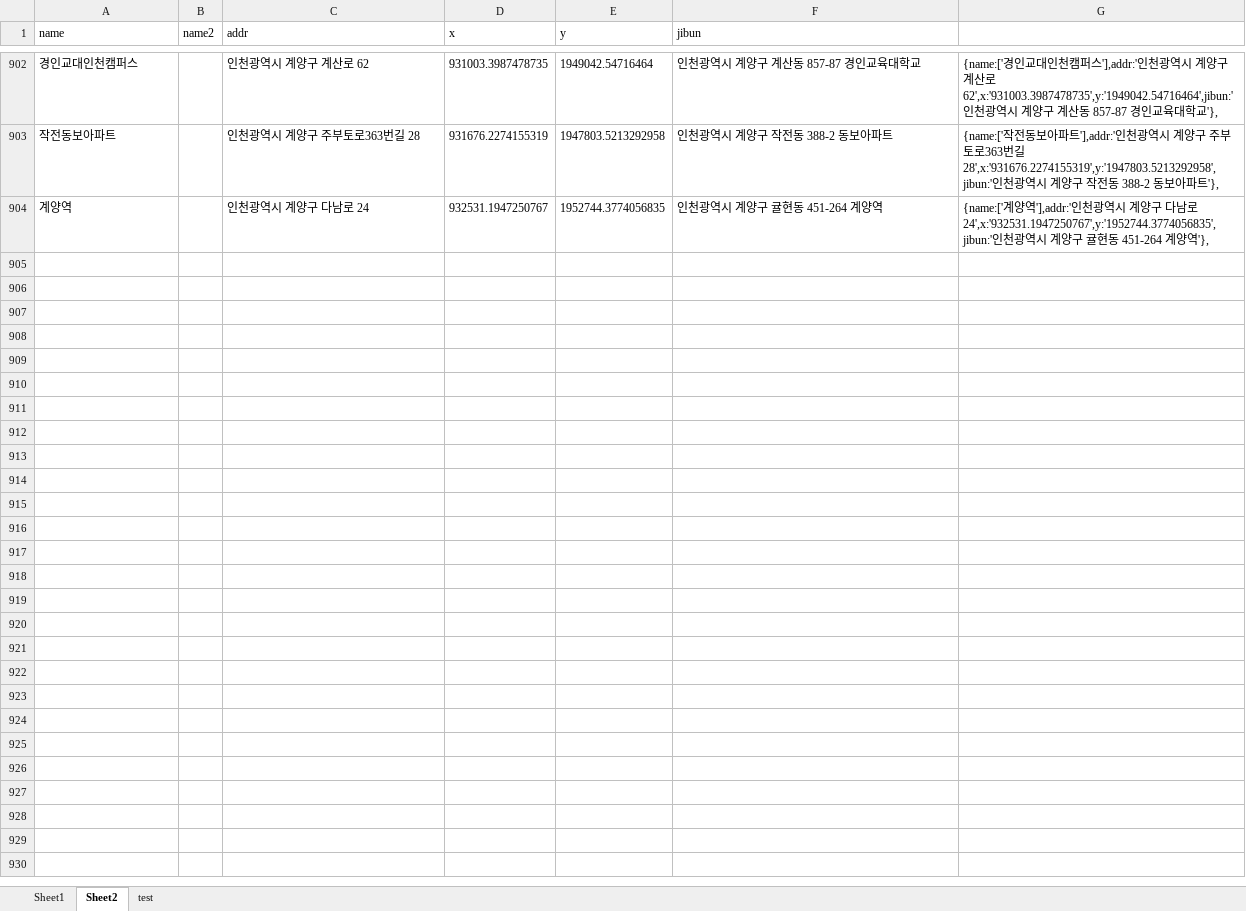
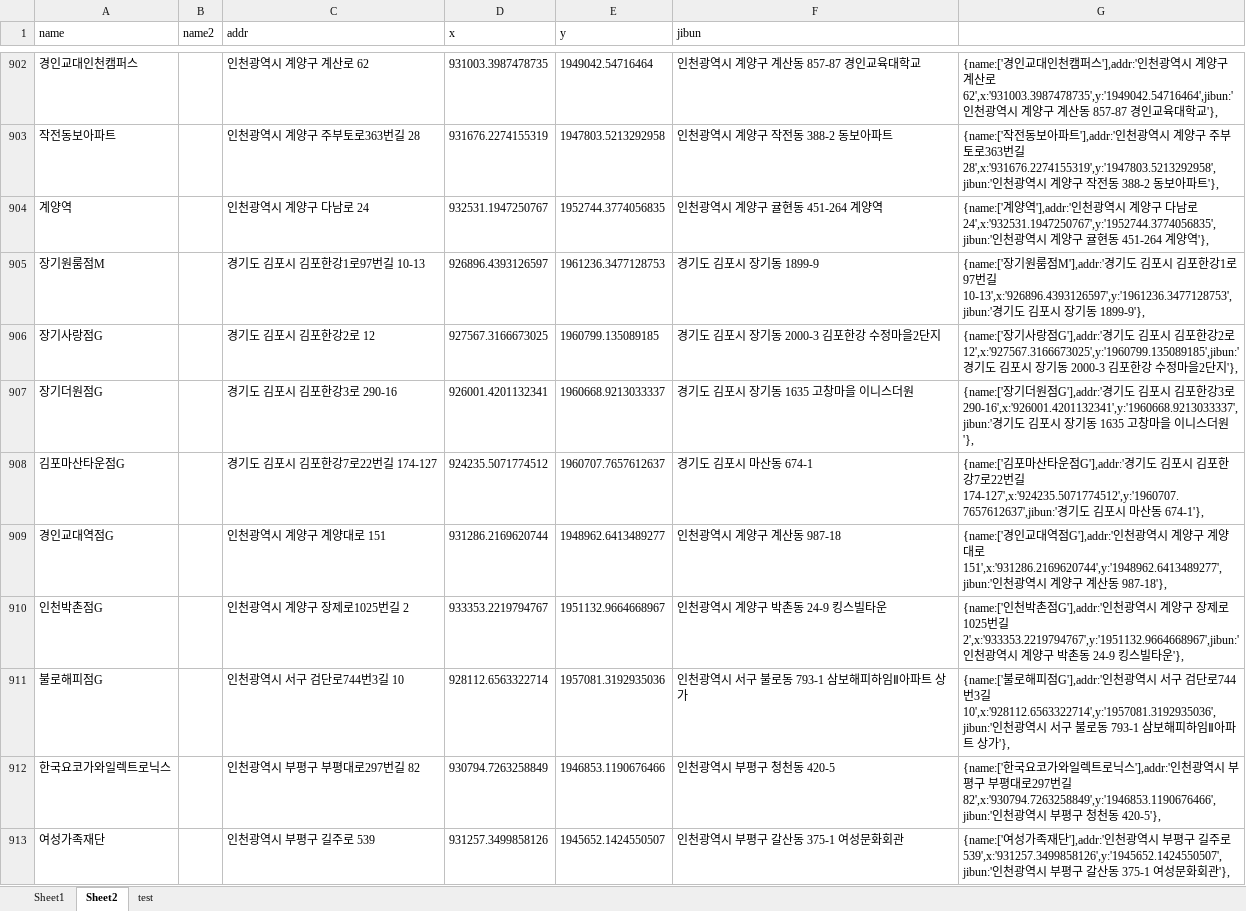
Before and after one commit to hyeokpark/atm, an Excel workbook: atm_v0.02.xlsx, sheet Sheet2, drawn as a sheet; only a part is shown, gaps mark what is left out; values as stored, in another font and other column widths than the file's, no borders; the diff names each change by its address in the sheet, - before the commit and + after, or states it on an @@ line.

```diff
--- a/atm_v0.02.xlsx (sheet Sheet2)
+++ b/atm_v0.02.xlsx (sheet Sheet2)
+row 905: 장기원룸점M |  | 경기도 김포시 김포한강1로97번길 10-13 | 926896.4393126597 | 1961236.3477128753 | 경기도 김포시 장기동 1899-9 | {name:['장기원룸점M'],addr:'경기도 김포시 김포한강1로97번길 10-13',x:'926896.4393126597',y:'1961236.3477128753',jibun:'경기도 김포시 장기동 1899-9'},
+row 906: 장기사랑점G |  | 경기도 김포시 김포한강2로 12 | 927567.3166673025 | 1960799.135089185 | 경기도 김포시 장기동 2000-3 김포한강 수정마을2단지 | {name:['장기사랑점G'],addr:'경기도 김포시 김포한강2로 12',x:'927567.3166673025',y:'1960799.135089185',jibun:'경기도 김포시 장기동 2000-3 김포한강 수정마을2단지'},
+row 907: 장기더원점G |  | 경기도 김포시 김포한강3로 290-16 | 926001.4201132341 | 1960668.9213033337 | 경기도 김포시 장기동 1635 고창마을 이니스더원 | {name:['장기더원점G'],addr:'경기도 김포시 김포한강3로 290-16',x:'926001.4201132341',y:'1960668.9213033337',jibun:'경기도 김포시 장기동 1635 고창마을 이니스더원'},
+row 908: 김포마산타운점G |  | 경기도 김포시 김포한강7로22번길 174-127 | 924235.5071774512 | 1960707.7657612637 | 경기도 김포시 마산동 674-1 | {name:['김포마산타운점G'],addr:'경기도 김포시 김포한강7로22번길 174-127',x:'924235.5071774512',y:'1960707.7657612637',jibun:'경기도 김포시 마산동 674-1'},
+row 909: 경인교대역점G |  | 인천광역시 계양구 계양대로 151 | 931286.2169620744 | 1948962.6413489277 | 인천광역시 계양구 계산동 987-18 | {name:['경인교대역점G'],addr:'인천광역시 계양구 계양대로 151',x:'931286.2169620744',y:'1948962.6413489277',jibun:'인천광역시 계양구 계산동 987-18'},
+row 910: 인천박촌점G |  | 인천광역시 계양구 장제로1025번길 2 | 933353.2219794767 | 1951132.9664668967 | 인천광역시 계양구 박촌동 24-9 킹스빌타운 | {name:['인천박촌점G'],addr:'인천광역시 계양구 장제로1025번길 2',x:'933353.2219794767',y:'1951132.9664668967',jibun:'인천광역시 계양구 박촌동 24-9 킹스빌타운'},
+row 911: 불로해피점G |  | 인천광역시 서구 검단로744번3길 10 | 928112.6563322714 | 1957081.3192935036 | 인천광역시 서구 불로동 793-1 삼보해피하임Ⅱ아파트 상가 | {name:['불로해피점G'],addr:'인천광역시 서구 검단로744번3길 10',x:'928112.6563322714',y:'1957081.3192935036',jibun:'인천광역시 서구 불로동 793-1 삼보해피하임Ⅱ아파트 상가'},
+row 912: 한국요코가와일렉트로닉스 |  | 인천광역시 부평구 부평대로297번길 82 | 930794.7263258849 | 1946853.1190676466 | 인천광역시 부평구 청천동 420-5 | {name:['한국요코가와일렉트로닉스'],addr:'인천광역시 부평구 부평대로297번길 82',x:'930794.7263258849',y:'1946853.1190676466',jibun:'인천광역시 부평구 청천동 420-5'},
+row 913: 여성가족재단 |  | 인천광역시 부평구 길주로 539 | 931257.3499858126 | 1945652.1424550507 | 인천광역시 부평구 갈산동 375-1 여성문화회관 | {name:['여성가족재단'],addr:'인천광역시 부평구 길주로 539',x:'931257.3499858126',y:'1945652.1424550507',jibun:'인천광역시 부평구 갈산동 375-1 여성문화회관'},
```
Also changed, not shown: 1 other file.
